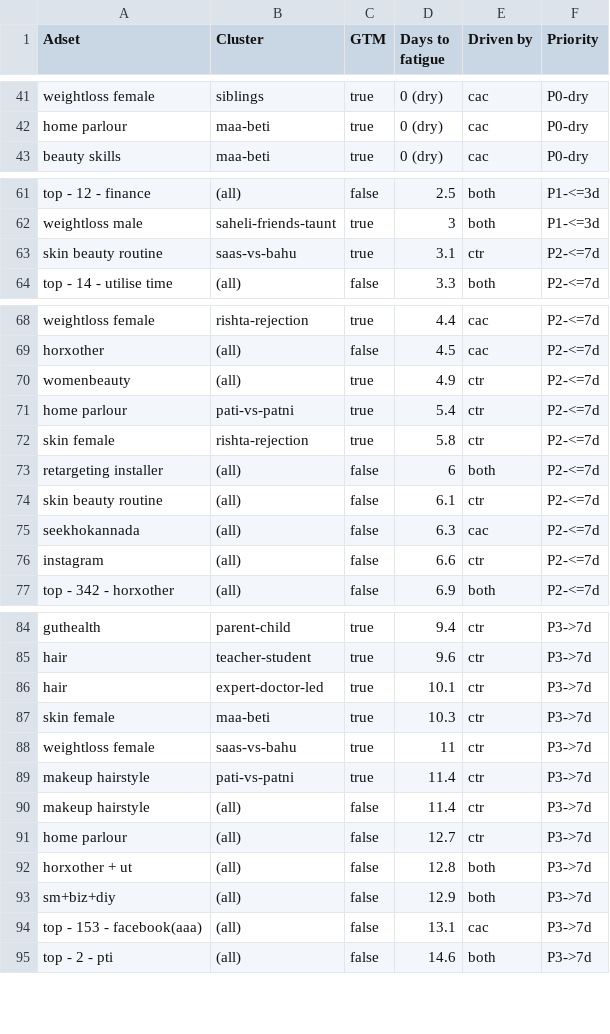
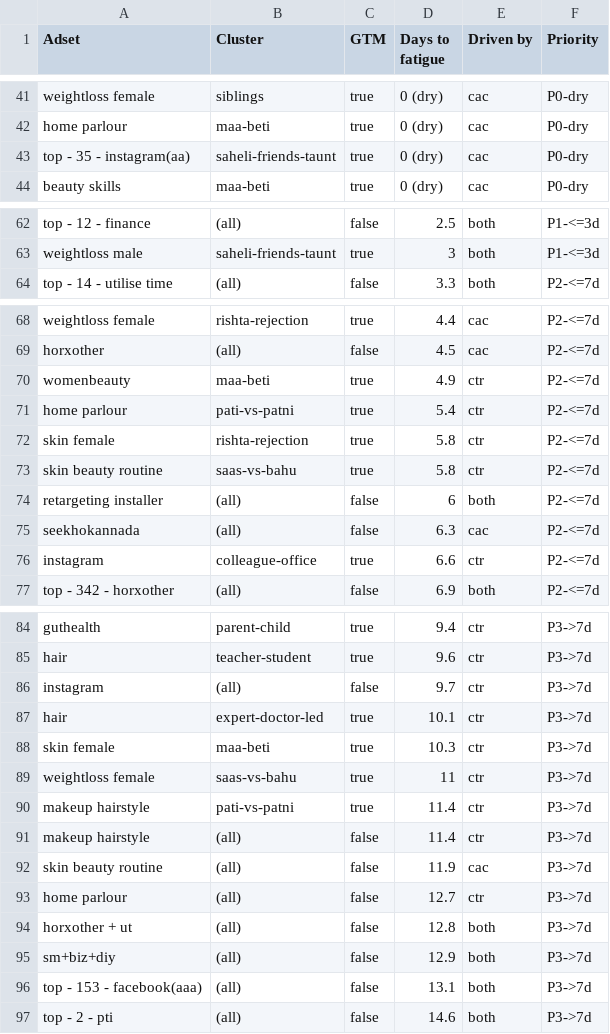
Before and after one commit to abhayseekho/fatigue-report, a CSV file: latest/fatigue-forecast.csv, drawn as a sheet; only a part is shown, gaps mark what is left out; the diff covers the shown part only.

Commit message:
Weekly report 2026-06-09

```diff
--- a/latest/fatigue-forecast.csv
+++ b/latest/fatigue-forecast.csv
@@ -42,2 +42,3 @@ weightloss female,siblings,true,0 (dry),cac,P0-dry
 home parlour,maa-beti,true,0 (dry),cac,P0-dry
+top - 35 - instagram(aa),saheli-friends-taunt,true,0 (dry),cac,P0-dry
 beauty skills,maa-beti,true,0 (dry),cac,P0-dry
@@ -62,3 +63,2 @@ top - 12 - finance,(all),false,2.5,both,P1-<=3d
 weightloss male,saheli-friends-taunt,true,3,both,P1-<=3d
-skin beauty routine,saas-vs-bahu,true,3.1,ctr,P2-<=7d
 top - 14 - utilise time,(all),false,3.3,both,P2-<=7d
@@ -69,9 +69,9 @@ weightloss female,rishta-rejection,true,4.4,cac,P2-<=7d
 horxother,(all),false,4.5,cac,P2-<=7d
-womenbeauty,(all),true,4.9,ctr,P2-<=7d
+womenbeauty,maa-beti,true,4.9,ctr,P2-<=7d
 home parlour,pati-vs-patni,true,5.4,ctr,P2-<=7d
 skin female,rishta-rejection,true,5.8,ctr,P2-<=7d
+skin beauty routine,saas-vs-bahu,true,5.8,ctr,P2-<=7d
 retargeting installer,(all),false,6,both,P2-<=7d
-skin beauty routine,(all),false,6.1,ctr,P2-<=7d
 seekhokannada,(all),false,6.3,cac,P2-<=7d
-instagram,(all),false,6.6,ctr,P2-<=7d
+instagram,colleague-office,true,6.6,ctr,P2-<=7d
 top - 342 - horxother,(all),false,6.9,both,P2-<=7d
@@ -85,2 +85,3 @@ guthealth,parent-child,true,9.4,ctr,P3->7d
 hair,teacher-student,true,9.6,ctr,P3->7d
+instagram,(all),false,9.7,ctr,P3->7d
 hair,expert-doctor-led,true,10.1,ctr,P3->7d
@@ -90,2 +91,3 @@ makeup hairstyle,pati-vs-patni,true,11.4,ctr,P3->7d
 makeup hairstyle,(all),false,11.4,ctr,P3->7d
+skin beauty routine,(all),false,11.9,cac,P3->7d
 home parlour,(all),false,12.7,ctr,P3->7d
@@ -93,3 +95,3 @@ horxother + ut,(all),false,12.8,both,P3->7d
 sm+biz+diy,(all),false,12.9,both,P3->7d
-top - 153 - facebook(aaa),(all),false,13.1,cac,P3->7d
+top - 153 - facebook(aaa),(all),false,13.1,both,P3->7d
 top - 2 - pti,(all),false,14.6,both,P3->7d
```
Also changed, not shown: 1 edited cell elsewhere in this file.
